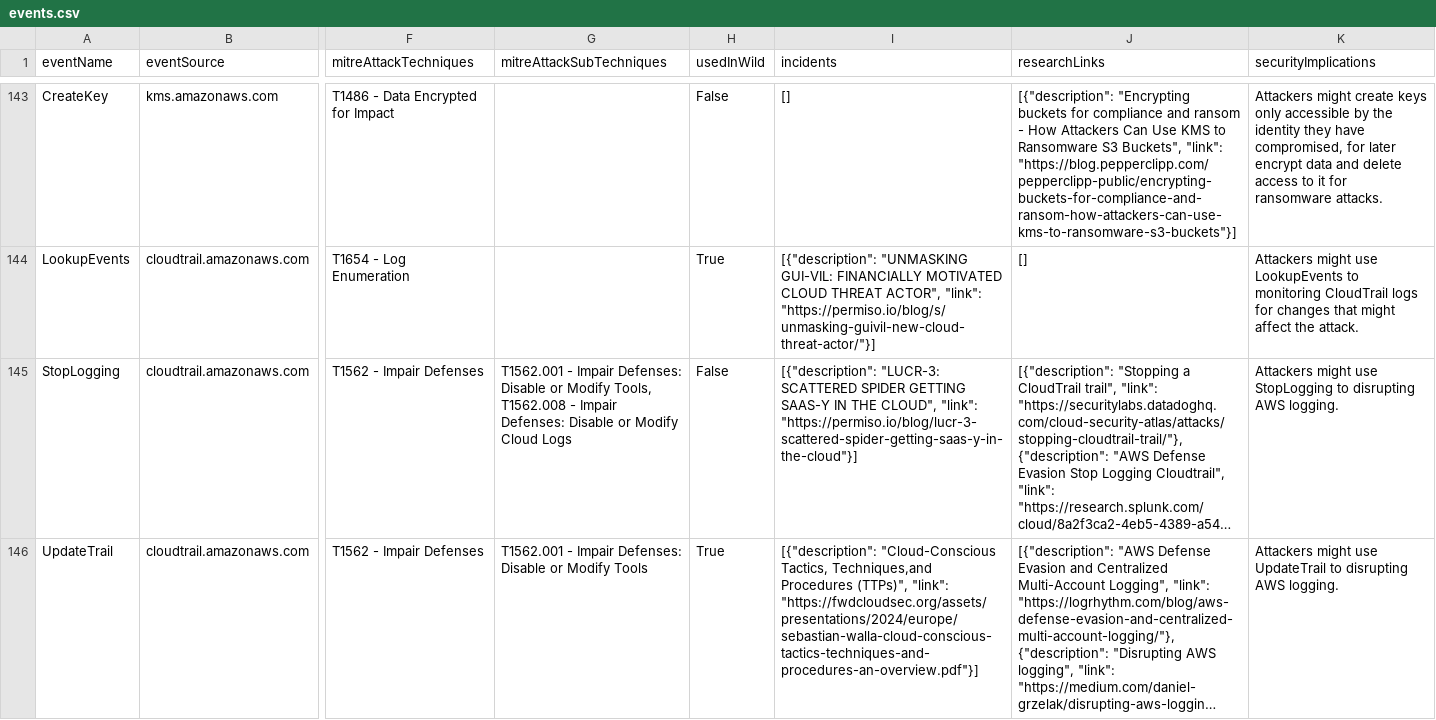
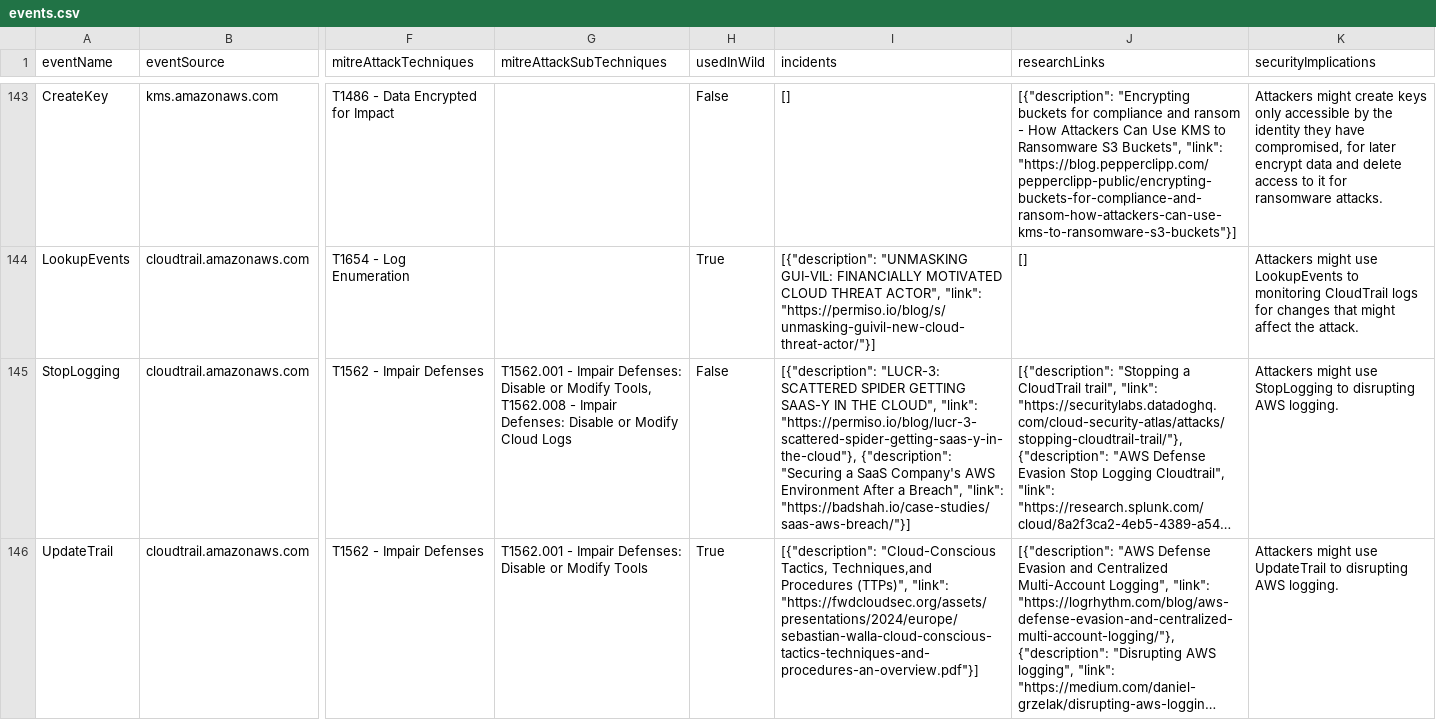
Before and after one commit to adanalvarez/TrailDiscover, a CSV file: docs/events.csv, drawn as a sheet; only a part is shown, gaps mark what is left out; long unchanged cells end in …; the diff covers the shown part only; the diff names each change by its address in the sheet, - before the commit and + after, or states it on an @@ line.

Commit message:
add saas-aws-breach events

```diff
--- a/docs/events.csv
+++ b/docs/events.csv
-I145 (incidents): …CLOUD", "link": "https://permiso.io/blog/lucr-3-scattered-spider-getting-saas-y-in-the-cloud"}]
+I145 (incidents): …CLOUD", "link": "https://permiso.io/blog/lucr-3-scattered-spider-getting-saas-y-in-the-cloud"}, {"description": "Securing a SaaS Company's AWS Environment After a Breach", "link": "https://badshah.io/case-studies/saas-aws-breach/"}]
```
Also changed, not shown: 1 added row and 5 edited cells elsewhere in this file, 10 other files.
